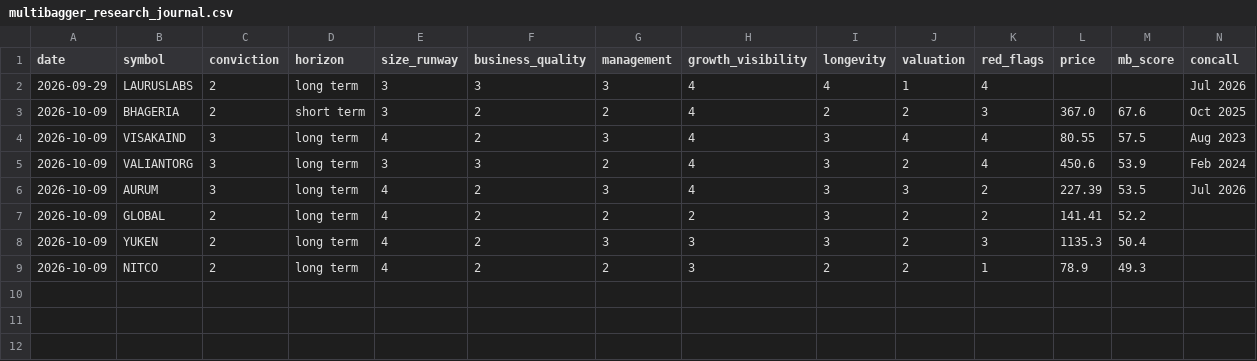
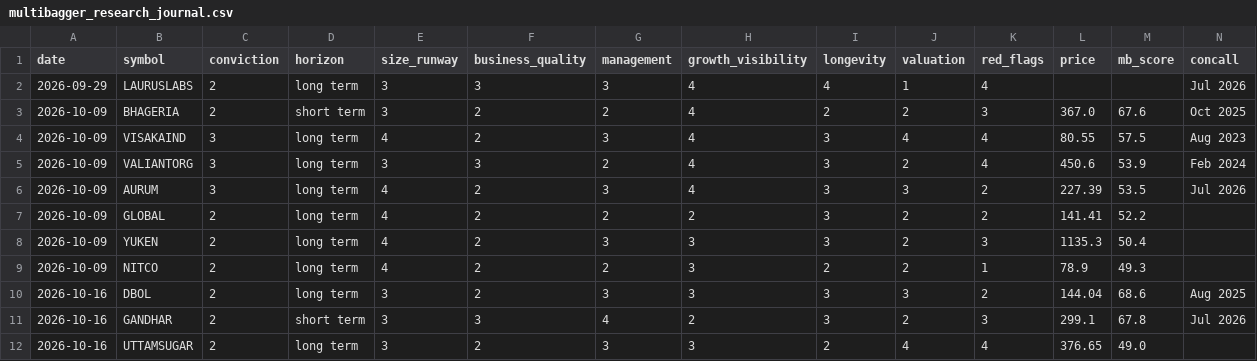
Before and after one commit to kartikeyaav/Golden-Stock, a CSV file: multibagger_screener/multibagger_screener/journal/multibagger_research_journal.csv, drawn as a sheet; the diff names each change by its address in the sheet, - before the commit and + after, or states it on an @@ line.

Commit message:
local multibagger research 2026-10-16 (subscription run)

```diff
--- a/multibagger_screener/multibagger_screener/journal/multibagger_research_journal.csv
+++ b/multibagger_screener/multibagger_screener/journal/multibagger_research_journal.csv
+row 10: 2026-10-16 | DBOL | 2 | long term | 3 | 2 | 3 | 3 | 3 | 3 | 2 | 144.04 | 68.6 | Aug 2025
+row 11: 2026-10-16 | GANDHAR | 2 | short term | 3 | 3 | 4 | 2 | 3 | 2 | 3 | 299.1 | 67.8 | Jul 2026
+row 12: 2026-10-16 | UTTAMSUGAR | 2 | long term | 3 | 2 | 3 | 3 | 2 | 4 | 4 | 376.65 | 49.0
```
Also changed, not shown: 1 other file.
